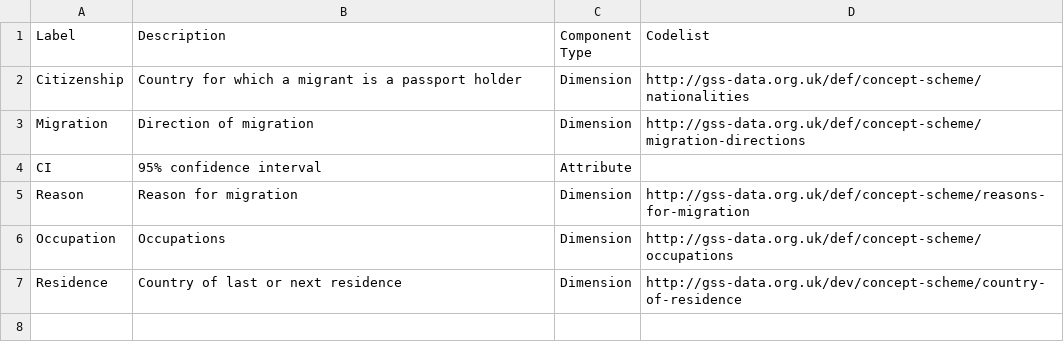
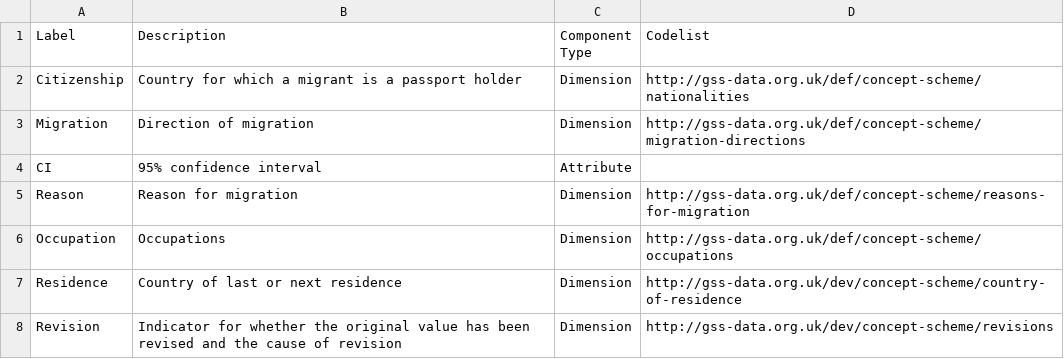
Before and after one commit to GSS-Cogs/ref_migration, a CSV file: components.csv, drawn as a sheet; the diff names each change by its address in the sheet, - before the commit and + after, or states it on an @@ line.

Commit message:
Update to include Revision dimension

```diff
--- a/components.csv
+++ b/components.csv
+row 8: Revision | Indicator for whether the original value has been revised and the cause of revision | Dimension | http://gss-data.org.uk/dev/concept-scheme/revisions
```
Also changed, not shown: codelists.csv, 1 other file.
